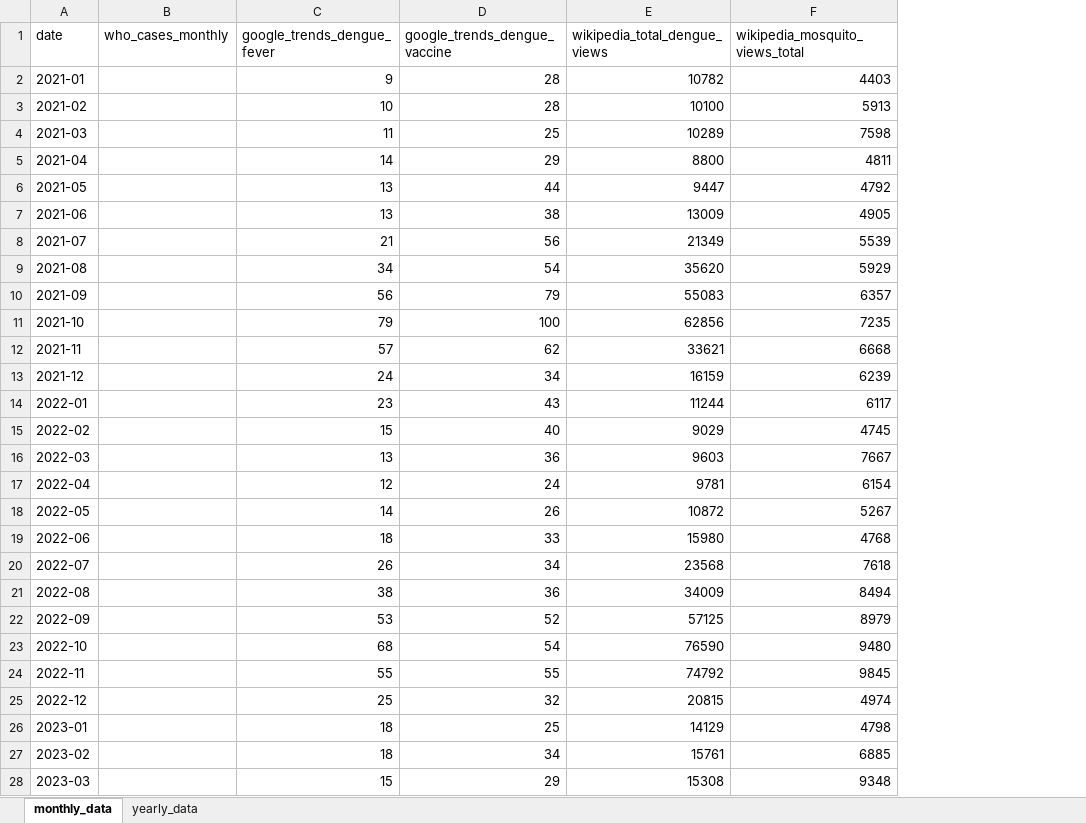
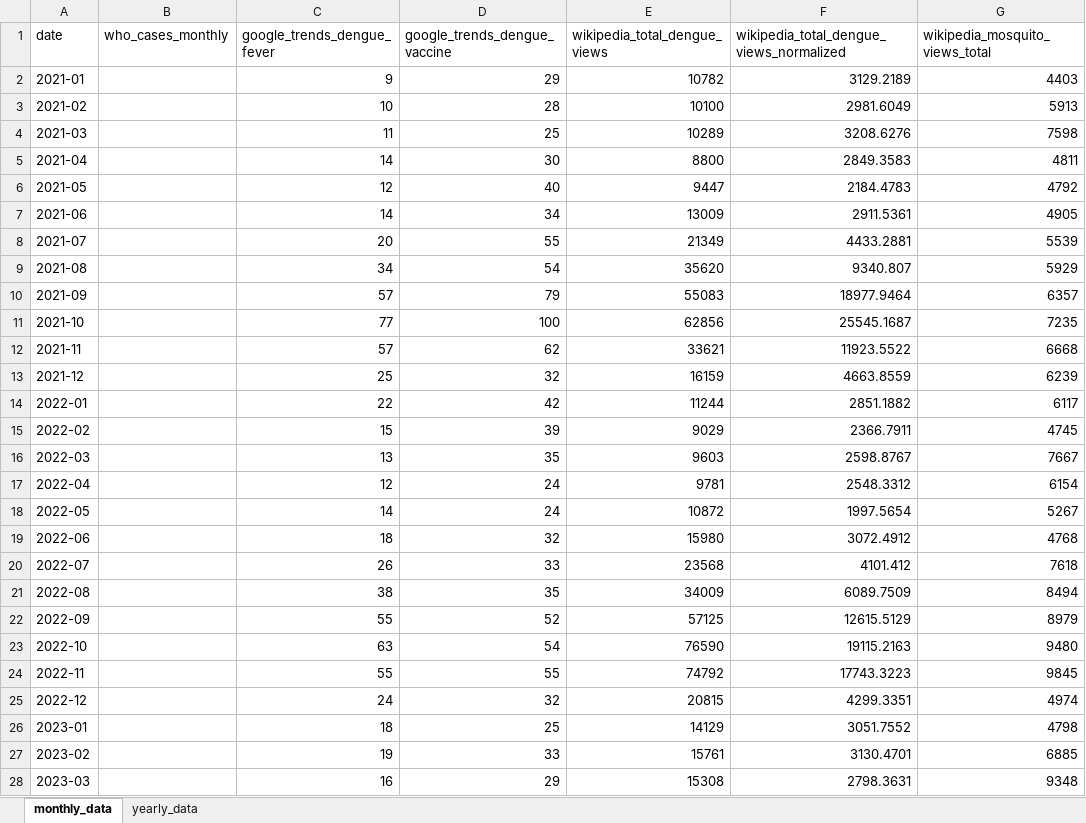
Before and after one commit to wukexin314-art/Nowcast-Dengue-in-India, an Excel workbook: dengue_updater/data/processed/master_data.xlsx, sheet monthly_data, drawn as a sheet; only a part is shown; values as stored, in another font and other column widths than the file's, no borders; the diff covers the shown part only; the diff names each change by its address in the sheet, - before the commit and + after, or states it on an @@ line.

```diff
--- a/dengue_updater/data/processed/master_data.xlsx (sheet monthly_data)
+++ b/dengue_updater/data/processed/master_data.xlsx (sheet monthly_data)
+column F, rows 1-28: wikipedia_total_dengue_views_normalized | 3129.2189 | 2981.6049 | 3208.6276 | 2849.3583 | 2184.4783 | 2911.5361 | 4433.2881 | 9340.807 | 18977.9464 | 25545.1687 | 11923.5522 | 4663.8559 | 2851.1882 | 2366.7911 | 2598.8767 | 2548.3312 | 1997.5654 | 3072.4912 | 4101.412 | 6089.7509 | 12615.5129 | 19115.2163 | 17743.3223 | 4299.3351 | 3051.7552 | 3130.4701 | 2798.3631
-D2 (google_trends_dengue_vaccine): 28
+D2 (google_trends_dengue_vaccine): 29
-D5 (google_trends_dengue_vaccine): 29
+D5 (google_trends_dengue_vaccine): 30
-C6 (google_trends_dengue_fever): 13
+C6 (google_trends_dengue_fever): 12
-D6 (google_trends_dengue_vaccine): 44
+D6 (google_trends_dengue_vaccine): 40
-C7 (google_trends_dengue_fever): 13
+C7 (google_trends_dengue_fever): 14
-D7 (google_trends_dengue_vaccine): 38
+D7 (google_trends_dengue_vaccine): 34
-C8 (google_trends_dengue_fever): 21
+C8 (google_trends_dengue_fever): 20
-D8 (google_trends_dengue_vaccine): 56
+D8 (google_trends_dengue_vaccine): 55
-C10 (google_trends_dengue_fever): 56
+C10 (google_trends_dengue_fever): 57
-C11 (google_trends_dengue_fever): 79
+C11 (google_trends_dengue_fever): 77
-C13 (google_trends_dengue_fever): 24
+C13 (google_trends_dengue_fever): 25
-D13 (google_trends_dengue_vaccine): 34
+D13 (google_trends_dengue_vaccine): 32
-C14 (google_trends_dengue_fever): 23
+C14 (google_trends_dengue_fever): 22
-D14 (google_trends_dengue_vaccine): 43
+D14 (google_trends_dengue_vaccine): 42
-D15 (google_trends_dengue_vaccine): 40
+D15 (google_trends_dengue_vaccine): 39
-D16 (google_trends_dengue_vaccine): 36
+D16 (google_trends_dengue_vaccine): 35
-D18 (google_trends_dengue_vaccine): 26
+D18 (google_trends_dengue_vaccine): 24
-D19 (google_trends_dengue_vaccine): 33
+D19 (google_trends_dengue_vaccine): 32
-D20 (google_trends_dengue_vaccine): 34
+D20 (google_trends_dengue_vaccine): 33
-D21 (google_trends_dengue_vaccine): 36
+D21 (google_trends_dengue_vaccine): 35
-C22 (google_trends_dengue_fever): 53
+C22 (google_trends_dengue_fever): 55
-C23 (google_trends_dengue_fever): 68
+C23 (google_trends_dengue_fever): 63
-C25 (google_trends_dengue_fever): 25
+C25 (google_trends_dengue_fever): 24
-C27 (google_trends_dengue_fever): 18
+C27 (google_trends_dengue_fever): 19
-D27 (google_trends_dengue_vaccine): 34
+D27 (google_trends_dengue_vaccine): 33
-C28 (google_trends_dengue_fever): 15
+C28 (google_trends_dengue_fever): 16
```
Also changed, not shown: 44 edited cells elsewhere in this sheet, 2 other files.
